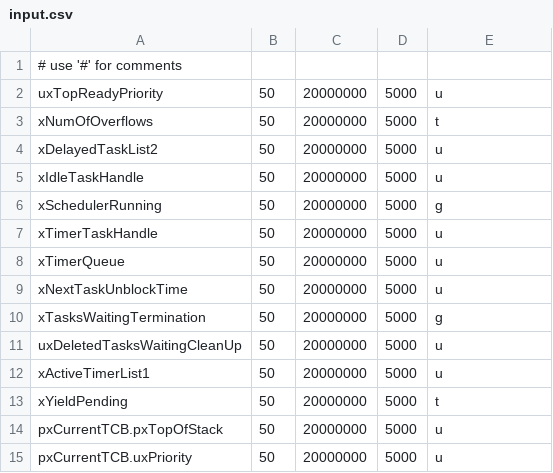
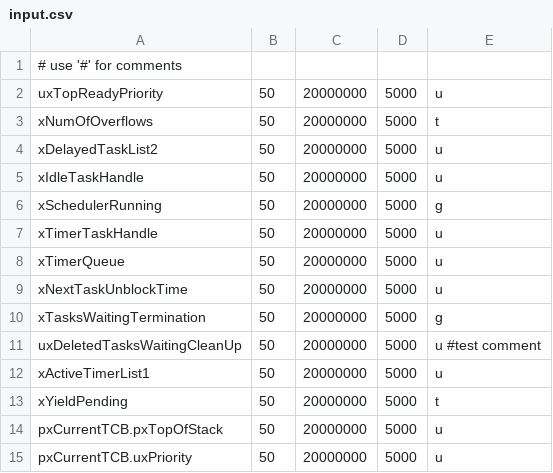
Before and after one commit to sapeirone/free-rtos-fault-injection-simulator, a CSV file: input.csv, drawn as a sheet.

```diff
--- a/input.csv
+++ b/input.csv
@@ -10,3 +10,3 @@ xNextTaskUnblockTime,50,20000000,5000,u
 xTasksWaitingTermination,50,20000000,5000,g
-uxDeletedTasksWaitingCleanUp,50,20000000,5000,u
+uxDeletedTasksWaitingCleanUp,50,20000000,5000,u  #test comment
 xActiveTimerList1,50,20000000,5000,u
```
Also changed, not shown: 6 other files.
